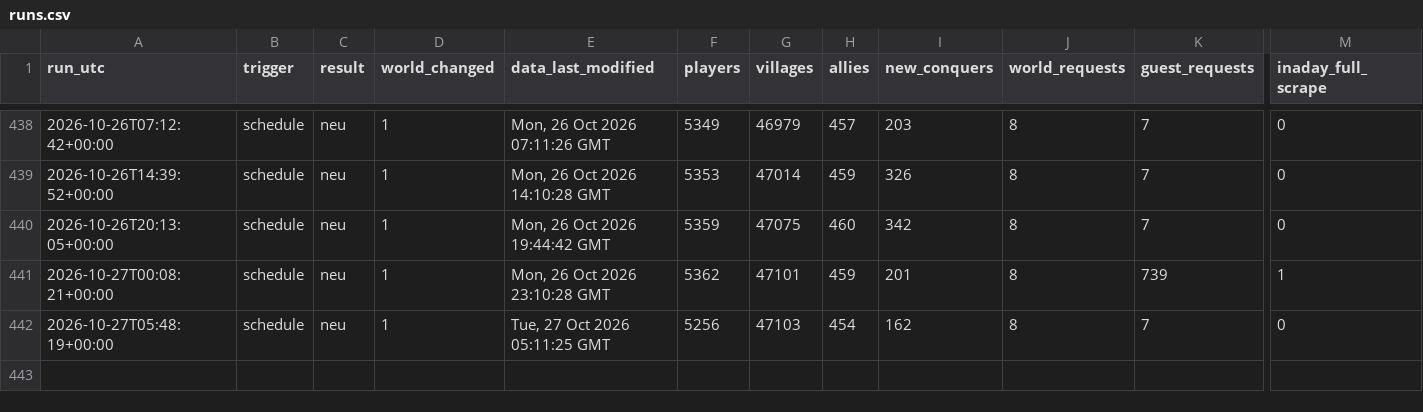
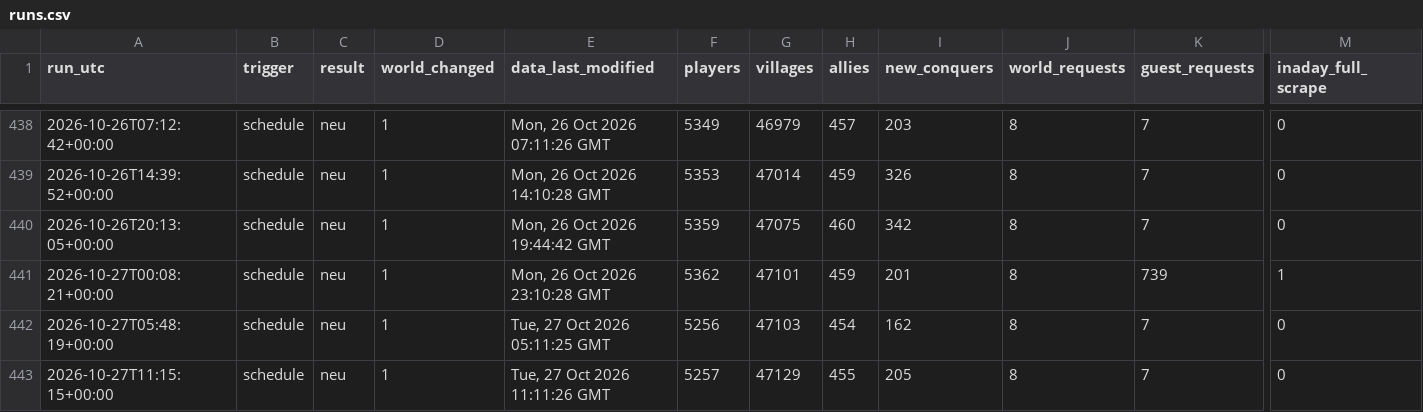
Before and after one commit to brisk-one/Karte259, a CSV file: data/runs.csv, drawn as a sheet; only a part is shown, gaps mark what is left out; rows hold the shown columns only; the diff names each change by its address in the sheet, - before the commit and + after, or states it on an @@ line.

```diff
--- a/data/runs.csv
+++ b/data/runs.csv
+row 443: 2026-10-27T11:15:15+00:00 | schedule | neu | 1 | Tue, 27 Oct 2026 11:11:26 GMT | 5257 | 47129 | 455 | 205 | 8 | 7 | 0
```
Also changed, not shown: data/latest/allies.csv, data/latest/players.csv, 3 other files.
